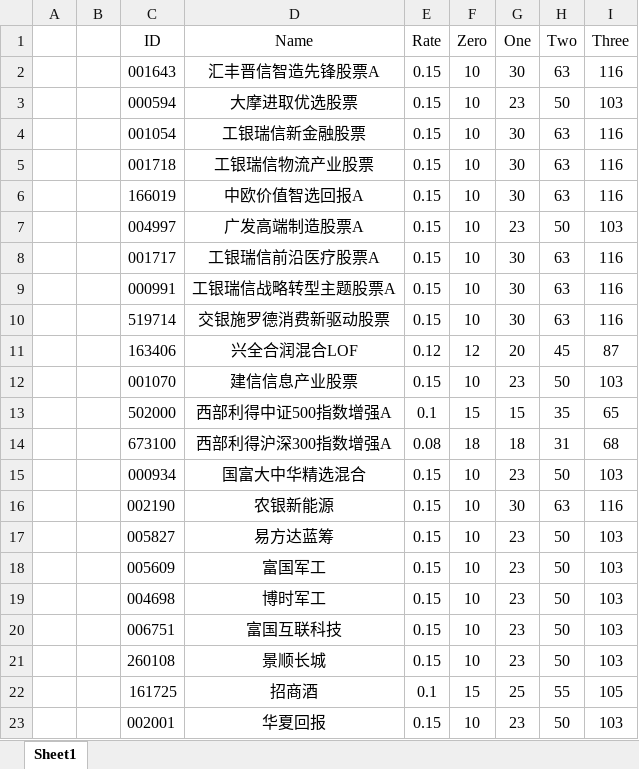
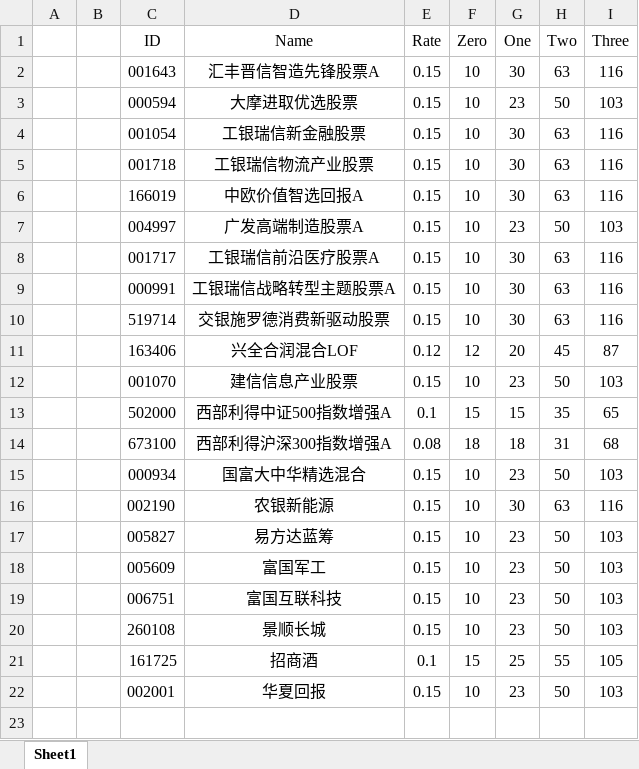
Before and after one commit to Chlorine1816/DailyTools, an Excel workbook: data/Invest_FundList.xlsx, sheet Sheet1, drawn as a sheet; values as stored, in another font and other column widths than the file's, no borders; the diff names each change by its address in the sheet, - before the commit and + after, or states it on an @@ line.

```diff
--- a/data/Invest_FundList.xlsx (sheet Sheet1)
+++ b/data/Invest_FundList.xlsx (sheet Sheet1)
-row 19:  |  | 004698 | 博时军工 | 0.15 | 10 | 23 | 50 | 103
```
Also changed, not shown: data/ZFB_FundList.xlsx, 6 other files.
